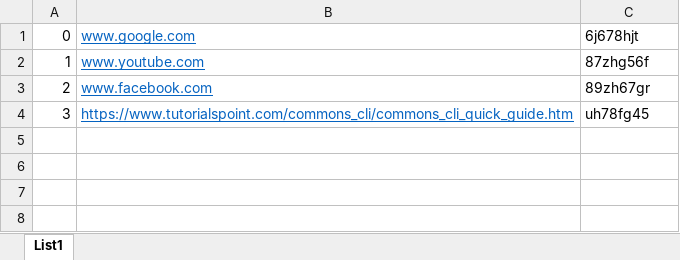
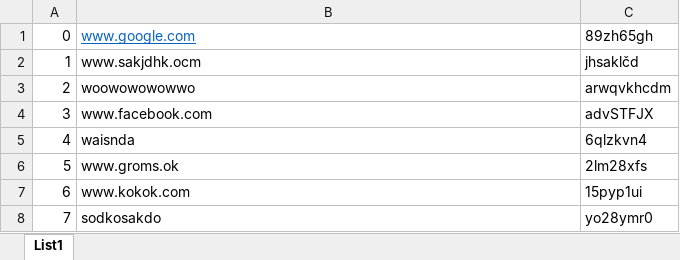
Before and after one commit to doks109/shorty-asee-internship, an Excel workbook: shorty_entries.xlsx, sheet List1, drawn as a sheet; values as stored, in another font and other column widths than the file's, no borders; the diff names each change by its address in the sheet, - before the commit and + after, or states it on an @@ line.

```diff
--- a/shorty_entries.xlsx (sheet List1)
+++ b/shorty_entries.xlsx (sheet List1)
-C1: 6j678hjt
+C1: 89zh65gh
-B2: www.youtube.com
+B2: www.sakjdhk.ocm
@@ B2:B4 underline: on → off, text colour: #0563C1 → black @@
-C2: 87zhg56f
+C2: jhsaklčd
-B3: www.facebook.com
+B3: woowowowowwo
-C3: 89zh67gr
+C3: arwqvkhcdm
-B4: https://www.tutorialspoint.com/commons_cli/commons_cli_quick_guide.htm
+B4: www.facebook.com
-C4: uh78fg45
+C4: advSTFJX
+row 5: 4 | waisnda | 6qlzkvn4
+row 6: 5 | www.groms.ok | 2lm28xfs
+row 7: 6 | www.kokok.com | 15pyp1ui
+row 8: 7 | sodkosakdo | yo28ymr0
```
Also changed, not shown: 6 other files.
